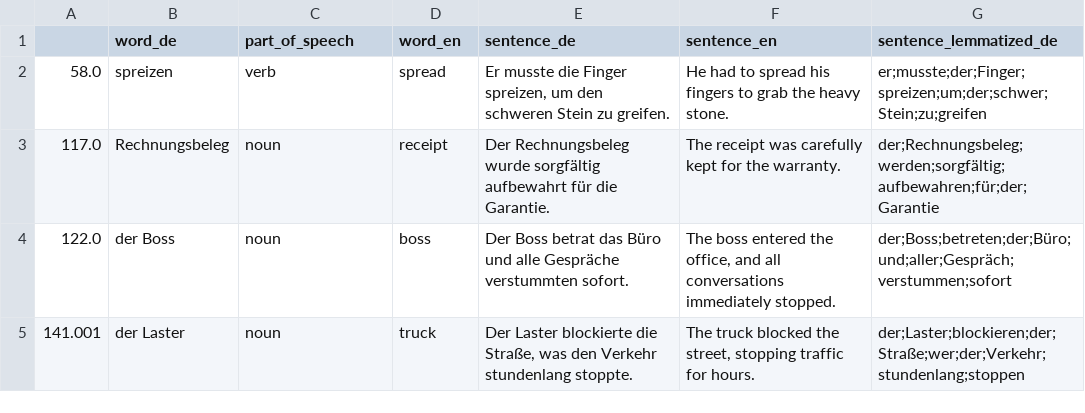
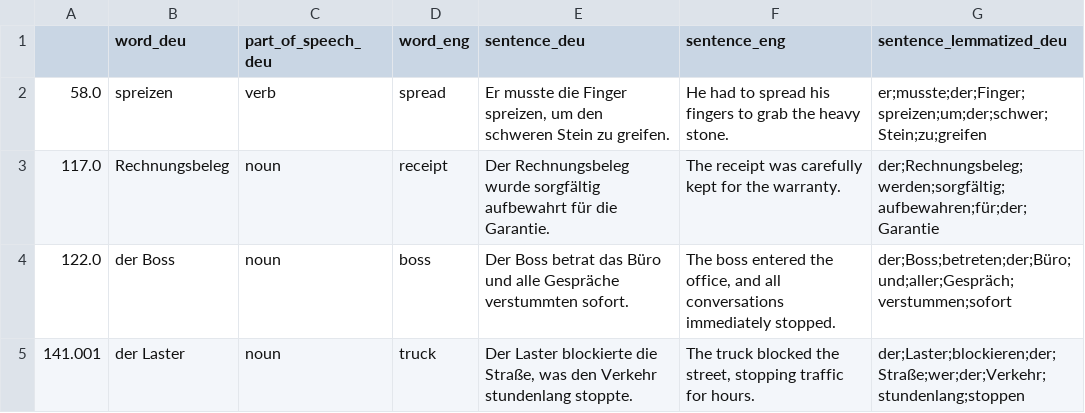
Before and after one commit to deemp/anki-decks, a CSV file: custom/de/deck.csv, drawn as a sheet; only a part is shown.

Commit message:
fix(column names)

```diff
--- a/custom/de/deck.csv
+++ b/custom/de/deck.csv
@@ -1,2 +1,2 @@
-|word_de|part_of_speech|word_en|sentence_de|sentence_en|sentence_lemmatized_de
+|word_deu|part_of_speech_deu|word_eng|sentence_deu|sentence_eng|sentence_lemmatized_deu
 58.0|spreizen|verb|spread|Er musste die Finger spreizen, um den schweren Stein zu greifen.|He had to spread his fingers to grab the heavy stone.|er;musste;der;Finger;spreizen;um;der;schwer;Stein;zu;greifen
```
Also changed, not shown: custom/de/data/words/known.csv, 1 other file.
